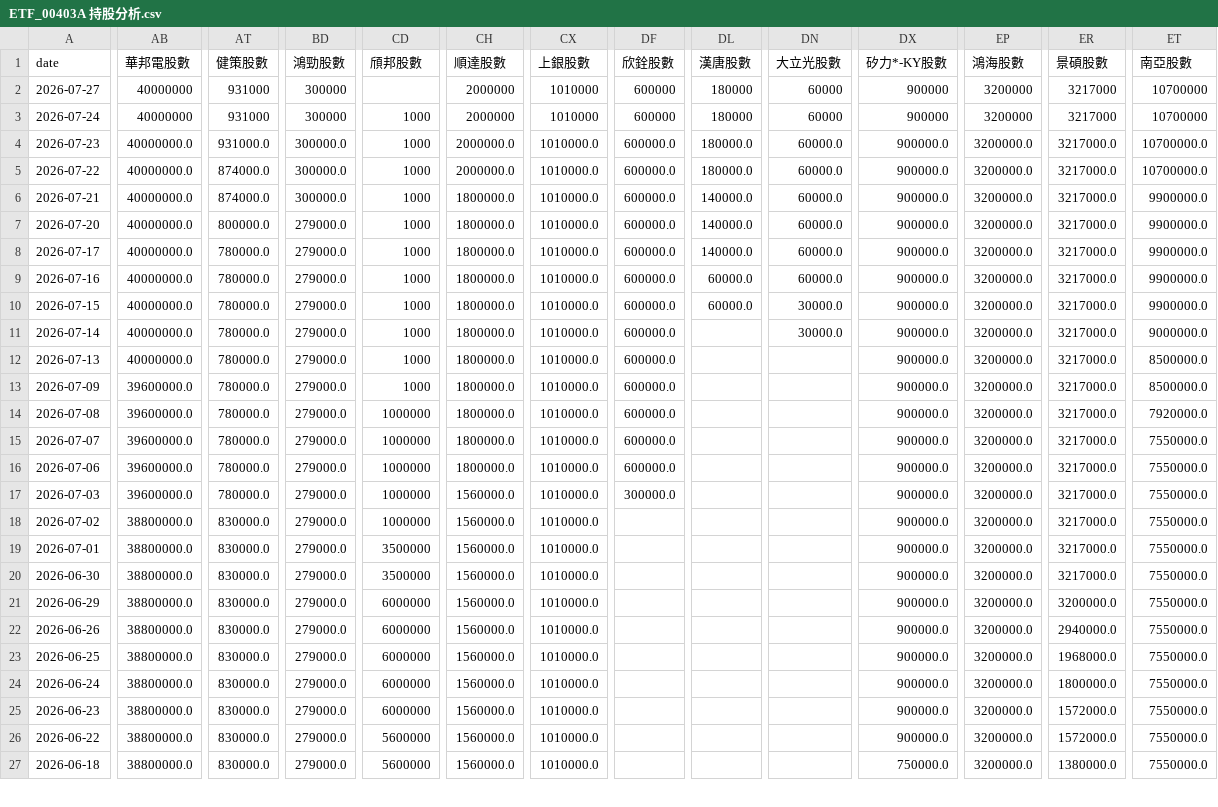
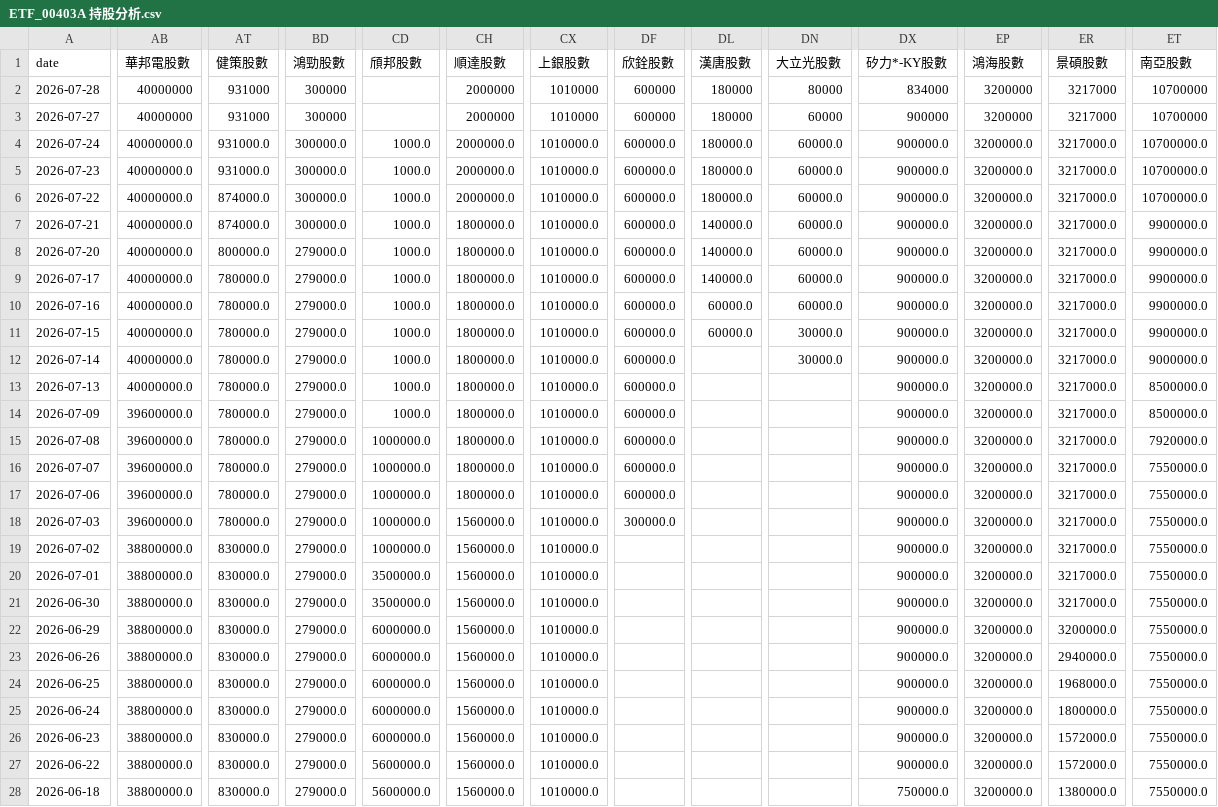
Before and after one commit to charle0111/My-Web, a CSV file: ETF_00403A 持股分析.csv, drawn as a sheet; only a part is shown, gaps mark what is left out; addresses are those after the commit; rows hold the shown columns only; the diff covers the shown part only; the diff names each change by its address in the sheet, - before the commit and + after, or states it on an @@ line.

```diff
--- a/ETF_00403A 持股分析.csv
+++ b/ETF_00403A 持股分析.csv
+row 2: 2026-07-28 | 40000000 | 931000 | 300000 |  | 2000000 | 1010000 | 600000 | 180000 | 80000 | 834000 | 3200000 | 3217000 | 10700000
-AB4 (華邦電股數): 40000000
+AB4 (華邦電股數): 40000000.0
-AT4 (健策股數): 931000
+AT4 (健策股數): 931000.0
-BD4 (鴻勁股數): 300000
+BD4 (鴻勁股數): 300000.0
-CD4:CD14 (頎邦股數): 1000
+CD4:CD14 (頎邦股數): 1000.0
-CH4 (順達股數): 2000000
+CH4 (順達股數): 2000000.0
-CX4 (上銀股數): 1010000
+CX4 (上銀股數): 1010000.0
-DF4 (欣銓股數): 600000
+DF4 (欣銓股數): 600000.0
-DL4 (漢唐股數): 180000
+DL4 (漢唐股數): 180000.0
-DN4 (大立光股數): 60000
+DN4 (大立光股數): 60000.0
-DX4 (矽力*-KY股數): 900000
+DX4 (矽力*-KY股數): 900000.0
-EP4 (鴻海股數): 3200000
+EP4 (鴻海股數): 3200000.0
-ER4 (景碩股數): 3217000
+ER4 (景碩股數): 3217000.0
-ET4 (南亞股數): 10700000
+ET4 (南亞股數): 10700000.0
-CD15:CD19 (頎邦股數): 1000000
+CD15:CD19 (頎邦股數): 1000000.0
-CD20:CD21 (頎邦股數): 3500000
+CD20:CD21 (頎邦股數): 3500000.0
-CD22:CD26 (頎邦股數): 6000000
+CD22:CD26 (頎邦股數): 6000000.0
-CD27:CD28 (頎邦股數): 5600000
+CD27:CD28 (頎邦股數): 5600000.0
```
Also changed, not shown: 32 edited cells elsewhere in this file, ETF_00403A 持股分析變化.csv, ETF_00981A 持股分析.csv, 3 other files.
